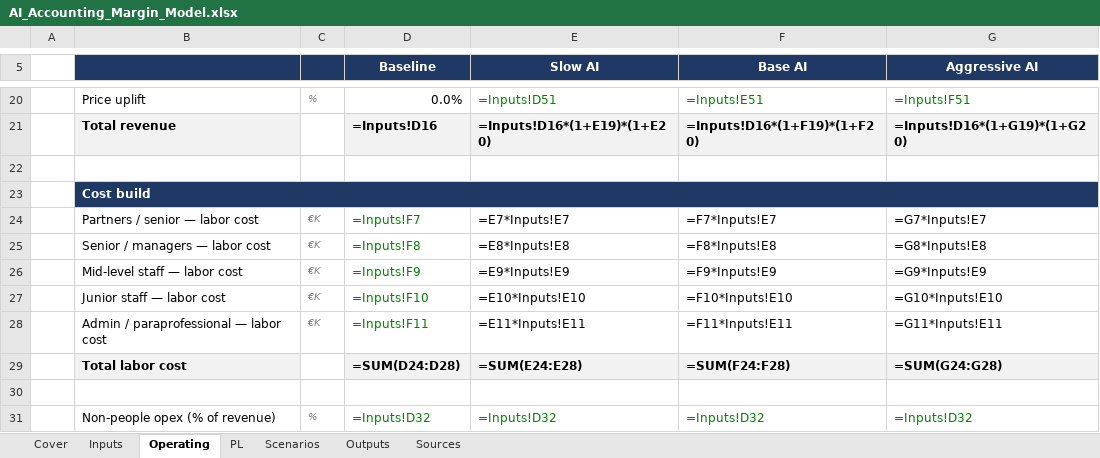
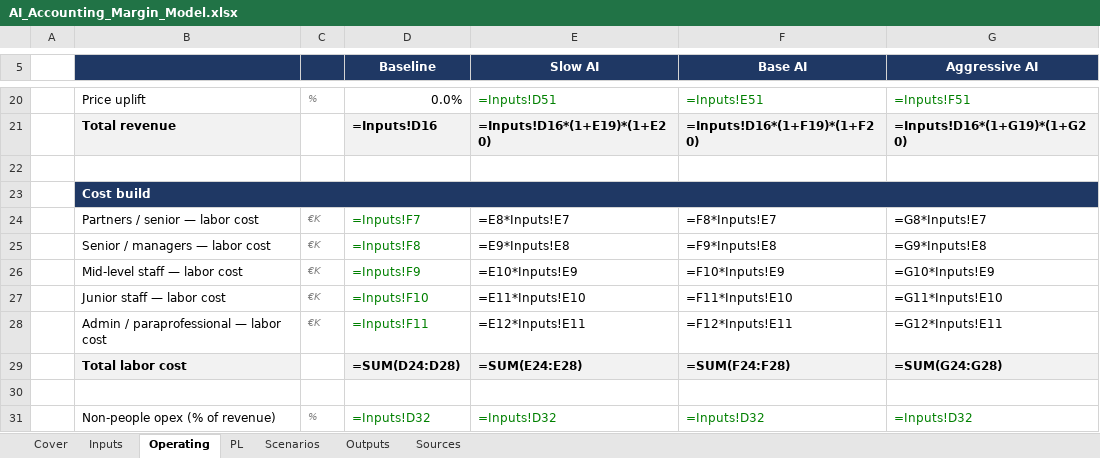
Before and after one commit to denwik86/cowork-workspace, an Excel workbook: outputs/AI_Accounting_Margin_Model.xlsx, sheet Operating, drawn as a sheet; only a part is shown, gaps mark what is left out; values as stored, in another font and other column widths than the file's, no borders; formulas without a stored value are shown as written; the diff names each change by its address in the sheet, - before the commit and + after, or states it on an @@ line.

Commit message:
sync: 2026-05-21 10:58:24 from Cowork

```diff
--- a/outputs/AI_Accounting_Margin_Model.xlsx (sheet Operating)
+++ b/outputs/AI_Accounting_Margin_Model.xlsx (sheet Operating)
-E24 (Slow AI): =E7*Inputs!E7
+E24 (Slow AI): =E8*Inputs!E7
-F24 (Base AI): =F7*Inputs!E7
+F24 (Base AI): =F8*Inputs!E7
-G24 (Aggressive AI): =G7*Inputs!E7
+G24 (Aggressive AI): =G8*Inputs!E7
-E25 (Slow AI): =E8*Inputs!E8
+E25 (Slow AI): =E9*Inputs!E8
-F25 (Base AI): =F8*Inputs!E8
+F25 (Base AI): =F9*Inputs!E8
-G25 (Aggressive AI): =G8*Inputs!E8
+G25 (Aggressive AI): =G9*Inputs!E8
-E26 (Slow AI): =E9*Inputs!E9
+E26 (Slow AI): =E10*Inputs!E9
-F26 (Base AI): =F9*Inputs!E9
+F26 (Base AI): =F10*Inputs!E9
-G26 (Aggressive AI): =G9*Inputs!E9
+G26 (Aggressive AI): =G10*Inputs!E9
-E27 (Slow AI): =E10*Inputs!E10
+E27 (Slow AI): =E11*Inputs!E10
-F27 (Base AI): =F10*Inputs!E10
+F27 (Base AI): =F11*Inputs!E10
-G27 (Aggressive AI): =G10*Inputs!E10
+G27 (Aggressive AI): =G11*Inputs!E10
-E28 (Slow AI): =E11*Inputs!E11
+E28 (Slow AI): =E12*Inputs!E11
-F28 (Base AI): =F11*Inputs!E11
+F28 (Base AI): =F12*Inputs!E11
-G28 (Aggressive AI): =G11*Inputs!E11
+G28 (Aggressive AI): =G12*Inputs!E11
```
Also changed, not shown: charts or pictures.
